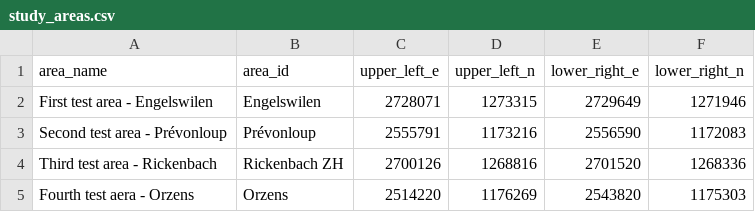
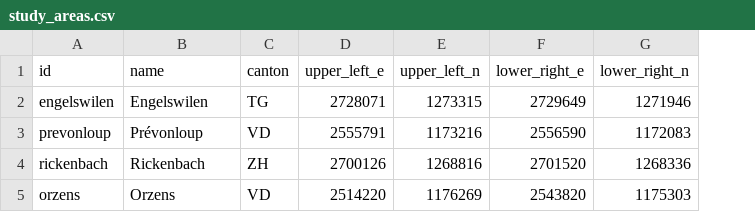
Before and after one commit to blw-ofag-ufag/boschettissimo, a CSV file: prj-data/study_areas.csv, drawn as a sheet; removed rows and columns are numbered as before the commit, all else as after; the diff names each change by its address in the sheet, - before the commit and + after, or states it on an @@ line.

Commit message:
Refactor study_areas.csv format and content
- Rename columns
- Add cantons

```diff
--- a/prj-data/study_areas.csv
+++ b/prj-data/study_areas.csv
-column A (area_name), rows 2-5: First test area - Engelswilen | Second test area - Prévonloup | Third test area - Rickenbach | Fourth test aera - Orzens
+column A (id), rows 2-5: engelswilen | prevonloup | rickenbach | orzens
+column C (canton), rows 2-5: TG | VD | ZH | VD
-B1: area_id
+B1: name
-B4 (name): Rickenbach ZH
+B4 (name): Rickenbach
```
